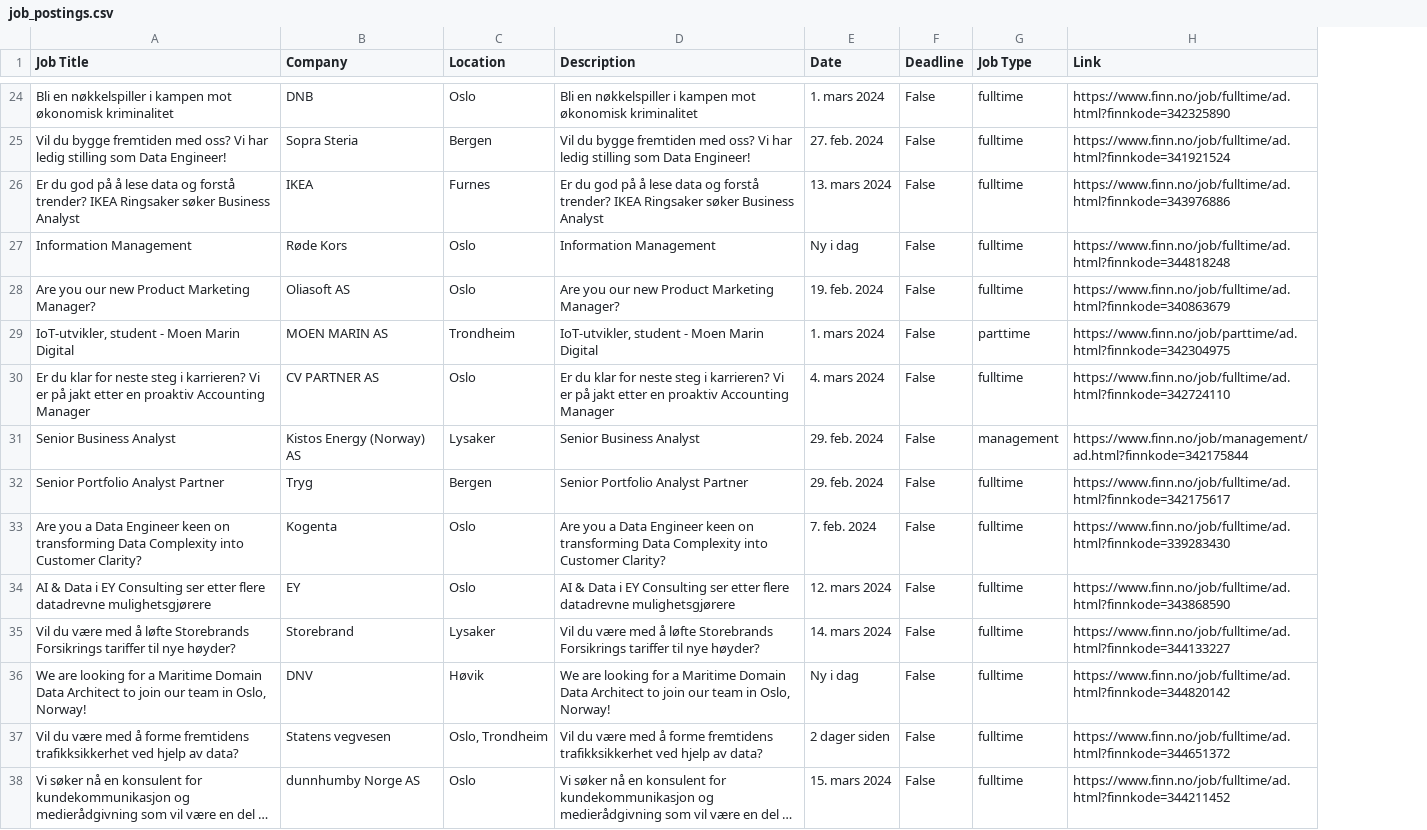
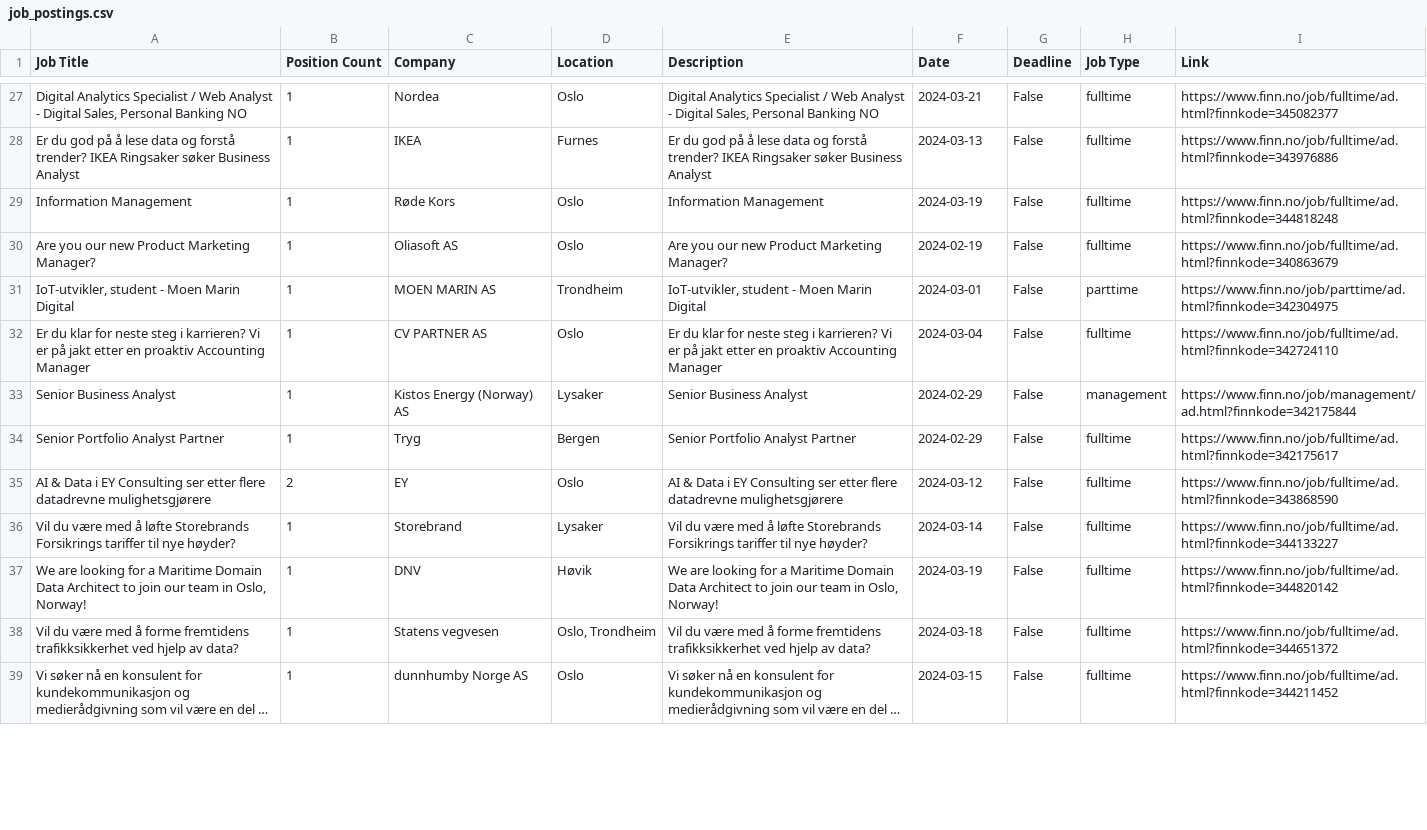
Before and after one commit to itibaraydemiruslu/job-postings-web-scraping-python, a CSV file: job_postings.csv, drawn as a sheet; only a part is shown, gaps mark what is left out; long unchanged cells end in …; removed rows and columns are numbered as before the commit, all else as after; the diff covers the shown part only; the diff names each change by its address in the sheet, - before the commit and + after, or states it on an @@ line.

Commit message:
UPDATED date handling by parsing date data
ADDED position count information

```diff
--- a/job_postings.csv
+++ b/job_postings.csv
+column B (Position Count), rows 27-39: 1 | 1 | 1 | 1 | 1 | 1 | 1 | 1 | 2 | 1 | 1 | 1 | 1
-A27 (Job Title): Bli en nøkkelspiller i kampen mot økonomisk kriminalitet
+A27 (Job Title): Digital Analytics Specialist / Web Analyst - Digital Sales, Personal Banking NO
-C27 (Company): DNB
+C27 (Company): Nordea
-E27 (Description): Bli en nøkkelspiller i kampen mot økonomisk kriminalitet
+E27 (Description): Digital Analytics Specialist / Web Analyst - Digital Sales, Personal Banking NO
-F27 (Date): 1. mars 2024
+F27 (Date): 2024-03-21
-I27 (Link): https://www.finn.no/job/fulltime/ad.html?finnkode=342325890
+I27 (Link): https://www.finn.no/job/fulltime/ad.html?finnkode=345082377
-row 25: Vil du bygge fremtiden med oss? Vi har ledig stilling som Data Engineer! | Sopra Steria | Bergen | Vil du bygge fremtiden med oss? Vi har ledig stilling som Data Engineer! | 27. feb. 2024 | False | fulltime | https://www.finn.no/job/fulltime/ad.html?finnkode=341921524
-F28 (Date): 13. mars 2024
+F28 (Date): 2024-03-13
-F29 (Date): Ny i dag
+F29 (Date): 2024-03-19
-F30 (Date): 19. feb. 2024
+F30 (Date): 2024-02-19
-F31 (Date): 1. mars 2024
+F31 (Date): 2024-03-01
-F32 (Date): 4. mars 2024
+F32 (Date): 2024-03-04
-F33:F34 (Date): 29. feb. 2024
+F33:F34 (Date): 2024-02-29
-row 33: Are you a Data Engineer keen on transforming Data Complexity into Customer Clarity? | Kogenta | Oslo | Are you a Data Engineer keen on transforming Data Complexity into Customer Clarity? | 7. feb. 2024 | False | fulltime | https://www.finn.no/job/fulltime/ad.html?finnkode=339283430
-F35 (Date): 12. mars 2024
+F35 (Date): 2024-03-12
-F36 (Date): 14. mars 2024
+F36 (Date): 2024-03-14
-F37 (Date): Ny i dag
+F37 (Date): 2024-03-19
-F38 (Date): 2 dager siden
+F38 (Date): 2024-03-18
-F39 (Date): 15. mars 2024
+F39 (Date): 2024-03-15
```
Also changed, not shown: 7 added rows, 5 removed rows and 37 edited cells elsewhere in this file, 1 other file.
